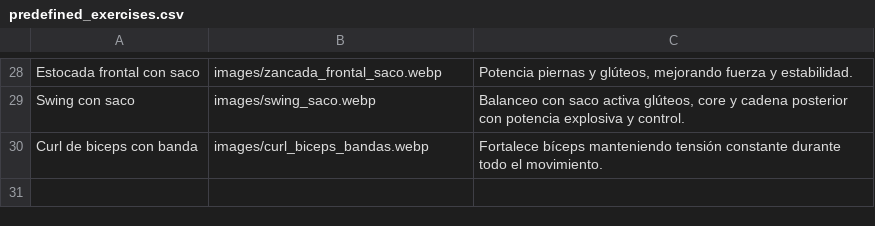
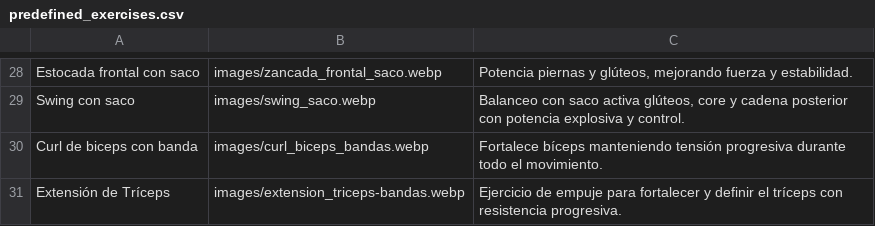
Before and after one commit to EnriqueGPZ/hitt, a CSV file: predefined_exercises.csv, drawn as a sheet; only a part is shown, gaps mark what is left out; the diff names each change by its address in the sheet, - before the commit and + after, or states it on an @@ line.

Commit message:
Update predefined_exercises.csv

```diff
--- a/predefined_exercises.csv
+++ b/predefined_exercises.csv
-C30: …manteniendo tensión constante durante todo…
+C30: …manteniendo tensión progresiva durante todo…
+row 31: Extensión de Tríceps | images/extension_triceps-bandas.webp | Ejercicio de empuje para fortalecer y definir el tríceps con resistencia progresiva.
```
